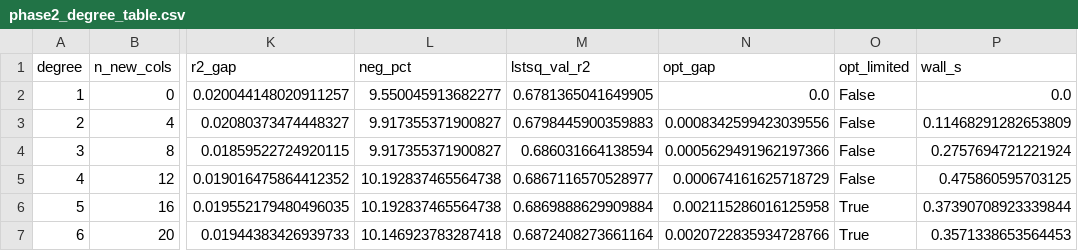
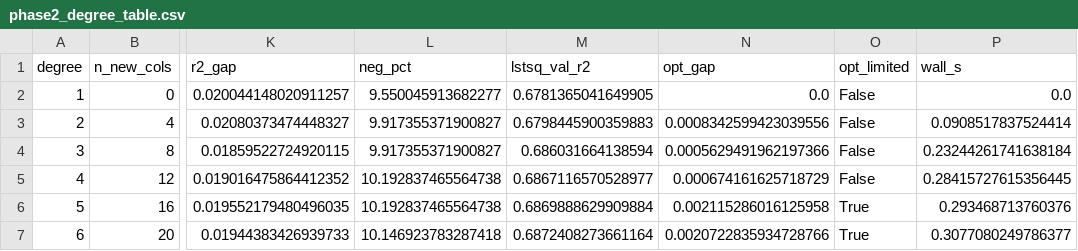
Before and after one commit to KhaledAhmedElmasry/machine-learning-p1, a CSV file: phase2_degree_table.csv, drawn as a sheet; only a part is shown, gaps mark what is left out; the diff names each change by its address in the sheet, - before the commit and + after, or states it on an @@ line.

Commit message:
Phase1,2 expected and outcome written

```diff
--- a/phase2_degree_table.csv
+++ b/phase2_degree_table.csv
-P3 (wall_s): 0.11468291282653809
+P3 (wall_s): 0.0908517837524414
-P4 (wall_s): 0.2757694721221924
+P4 (wall_s): 0.23244261741638184
-P5 (wall_s): 0.475860595703125
+P5 (wall_s): 0.28415727615356445
-P6 (wall_s): 0.37390708923339844
+P6 (wall_s): 0.293468713760376
-P7 (wall_s): 0.3571338653564453
+P7 (wall_s): 0.3077080249786377
```
Also changed, not shown: 1 other file.
